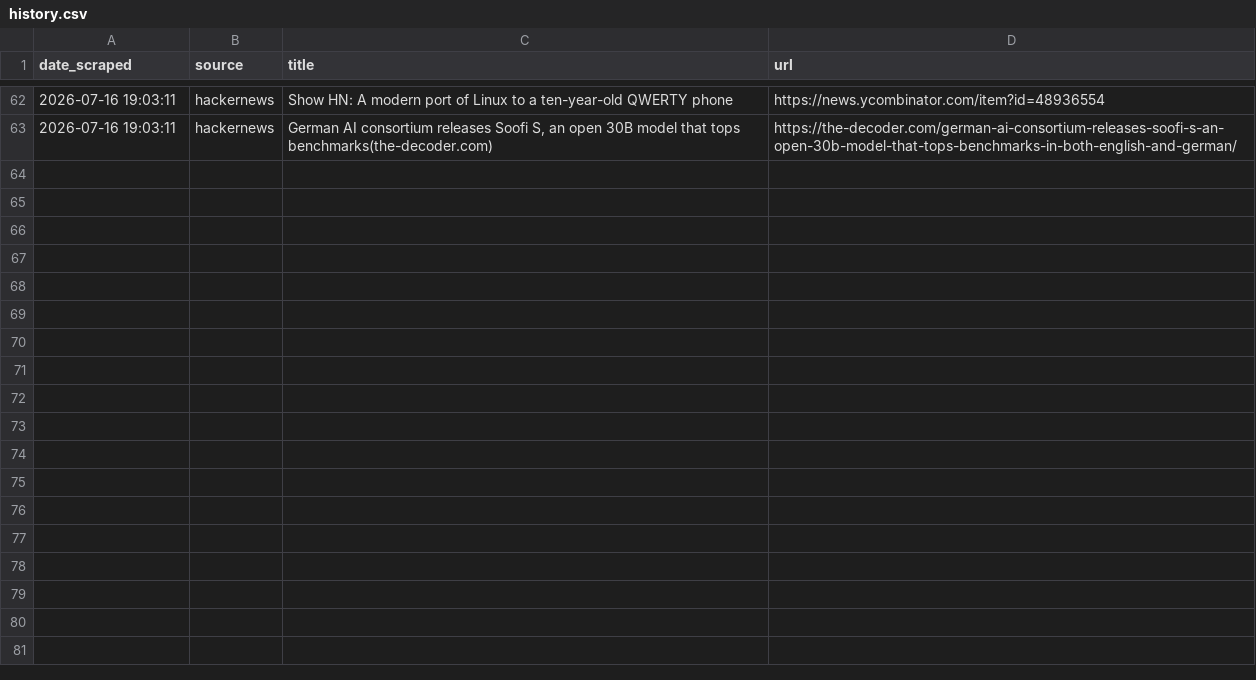
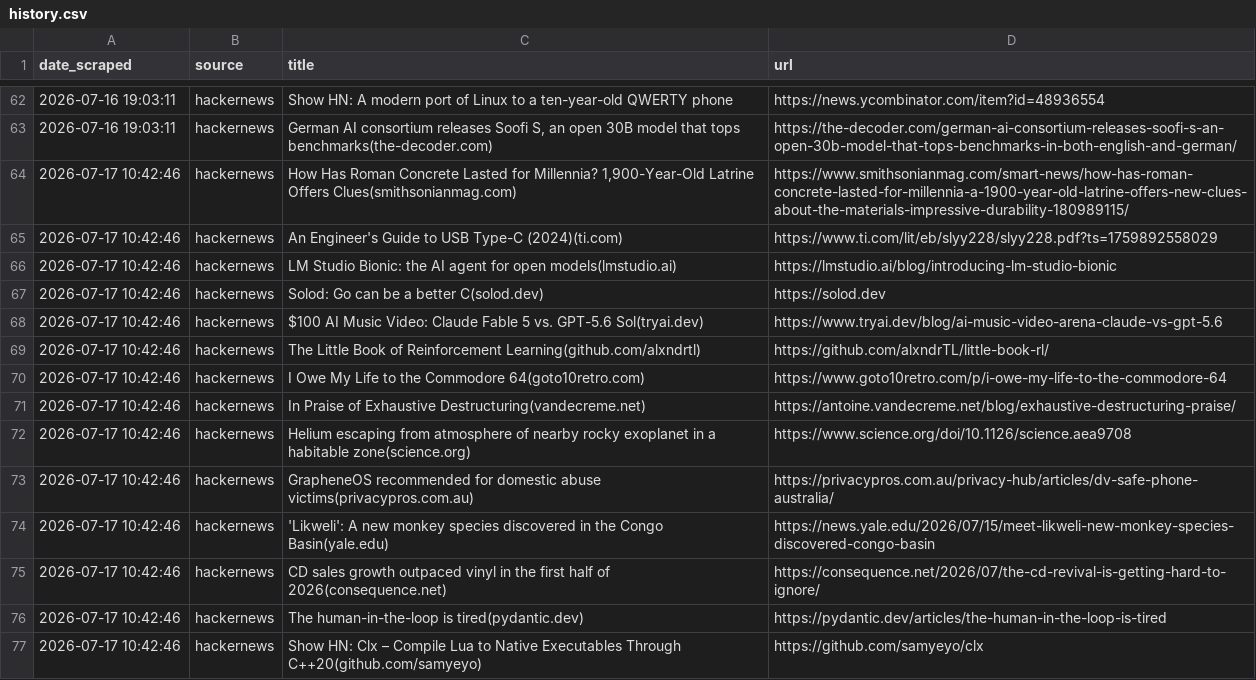
Before and after one commit to yosserayari/trendwatch, a CSV file: storage/history.csv, drawn as a sheet; only a part is shown, gaps mark what is left out; the diff names each change by its address in the sheet, - before the commit and + after, or states it on an @@ line.

```diff
--- a/storage/history.csv
+++ b/storage/history.csv
+row 64: 2026-07-17 10:42:46 | hackernews | How Has Roman Concrete Lasted for Millennia? 1,900-Year-Old Latrine Offers Clues(smithsonianmag.com) | https://www.smithsonianmag.com/smart-news/how-has-roman-concrete-lasted-for-millennia-a-1900-year-old-latrine-offers-new-clues-about-the-materials-impressive-durability-180989115/
+row 65: 2026-07-17 10:42:46 | hackernews | An Engineer's Guide to USB Typе-С (2024)(ti.com) | https://www.ti.com/lit/eb/slyy228/slyy228.pdf?ts=1759892558029
+row 66: 2026-07-17 10:42:46 | hackernews | LM Studio Bionic: the AI agent for open models(lmstudio.ai) | https://lmstudio.ai/blog/introducing-lm-studio-bionic
+row 67: 2026-07-17 10:42:46 | hackernews | Solod: Go can be a better C(solod.dev) | https://solod.dev
+row 68: 2026-07-17 10:42:46 | hackernews | $100 AI Music Video: Claude Fable 5 vs. GPT-5.6 Sol(tryai.dev) | https://www.tryai.dev/blog/ai-music-video-arena-claude-vs-gpt-5.6
+row 69: 2026-07-17 10:42:46 | hackernews | The Little Book of Reinforcement Learning(github.com/alxndrtl) | https://github.com/alxndrTL/little-book-rl/
+row 70: 2026-07-17 10:42:46 | hackernews | I Owe My Life to the Commodore 64(goto10retro.com) | https://www.goto10retro.com/p/i-owe-my-life-to-the-commodore-64
+row 71: 2026-07-17 10:42:46 | hackernews | In Praise of Exhaustive Destructuring(vandecreme.net) | https://antoine.vandecreme.net/blog/exhaustive-destructuring-praise/
+row 72: 2026-07-17 10:42:46 | hackernews | Helium escaping from atmosphere of nearby rocky exoplanet in a habitable zone(science.org) | https://www.science.org/doi/10.1126/science.aea9708
+row 73: 2026-07-17 10:42:46 | hackernews | GrapheneOS recommended for domestic abuse victims(privacypros.com.au) | https://privacypros.com.au/privacy-hub/articles/dv-safe-phone-australia/
+row 74: 2026-07-17 10:42:46 | hackernews | 'Likweli': A new monkey species discovered in the Congo Basin(yale.edu) | https://news.yale.edu/2026/07/15/meet-likweli-new-monkey-species-discovered-congo-basin
+row 75: 2026-07-17 10:42:46 | hackernews | CD sales growth outpaced vinyl in the first half of 2026(consequence.net) | https://consequence.net/2026/07/the-cd-revival-is-getting-hard-to-ignore/
+row 76: 2026-07-17 10:42:46 | hackernews | The human-in-the-loop is tired(pydantic.dev) | https://pydantic.dev/articles/the-human-in-the-loop-is-tired
+row 77: 2026-07-17 10:42:46 | hackernews | Show HN: Clx – Compile Lua to Native Executables Through C++20(github.com/samyeyo) | https://github.com/samyeyo/clx
```
